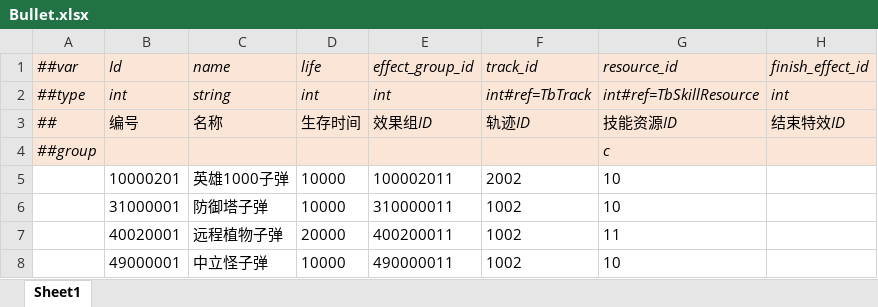
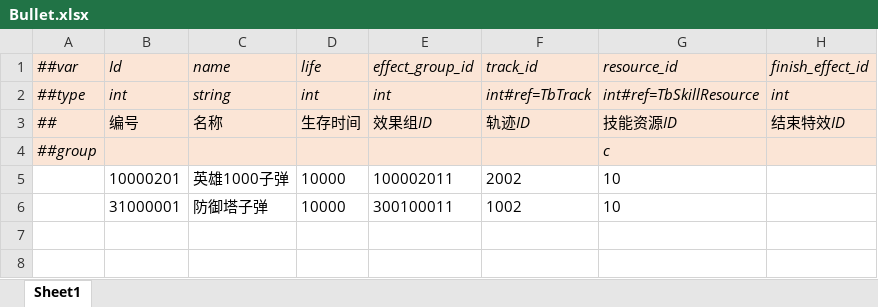
Before and after one commit to alsostone/com.stone.et8, an Excel workbook: Unity/Assets/Config/Excel/Datas/Skill/Bullet.xlsx, sheet Sheet1, drawn as a sheet; values as stored, in another font and other column widths than the file's, no borders; the diff names each change by its address in the sheet, - before the commit and + after, or states it on an @@ line.

```diff
--- a/Unity/Assets/Config/Excel/Datas/Skill/Bullet.xlsx (sheet Sheet1)
+++ b/Unity/Assets/Config/Excel/Datas/Skill/Bullet.xlsx (sheet Sheet1)
-E6 (effect_group_id): 310000011
+E6 (effect_group_id): 300100011
-row 7:  | 40020001 | 远程植物子弹 | 20000 | 400200011 | 1002 | 11
-row 8:  | 49000001 | 中立怪子弹 | 10000 | 490000011 | 1002 | 10
```
Also changed, not shown: Unity/Assets/Config/Excel/Datas/Skill/Buff.xlsx, Unity/Assets/Config/Excel/Datas/Skill/Effect.xlsx, 42 other files.
